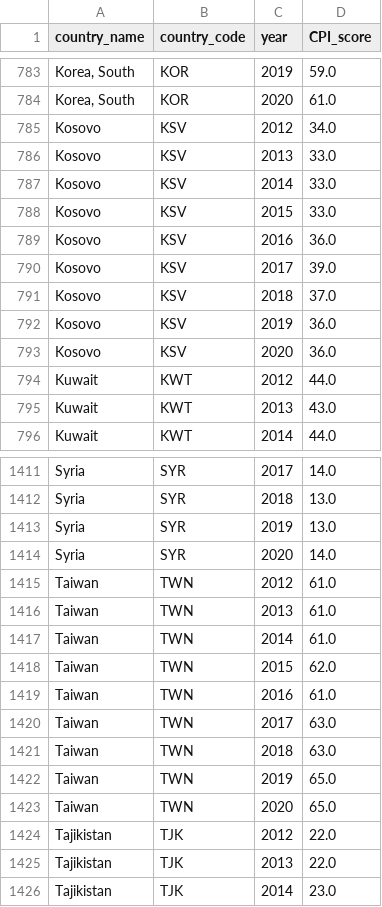
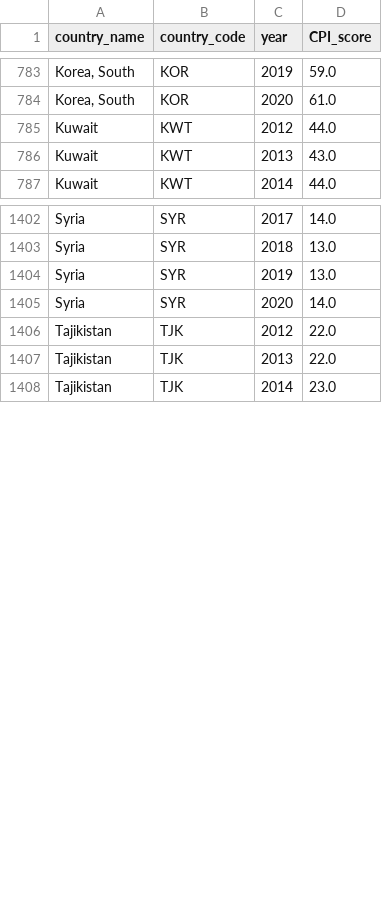
Before and after one commit to rjlopez2/ADS-_CAS_Bern_2020, a CSV file: Projects/M3/curated_datasets/TI_CPI_df.csv, drawn as a sheet; only a part is shown, gaps mark what is left out; the diff names each change by its address in the sheet, - before the commit and + after, or states it on an @@ line.

```diff
--- a/Projects/M3/curated_datasets/TI_CPI_df.csv
+++ b/Projects/M3/curated_datasets/TI_CPI_df.csv
-row 785: Kosovo | KSV | 2012 | 34.0
-row 786: Kosovo | KSV | 2013 | 33.0
-row 787: Kosovo | KSV | 2014 | 33.0
-row 788: Kosovo | KSV | 2015 | 33.0
-row 789: Kosovo | KSV | 2016 | 36.0
-row 790: Kosovo | KSV | 2017 | 39.0
-row 791: Kosovo | KSV | 2018 | 37.0
-row 792: Kosovo | KSV | 2019 | 36.0
-row 793: Kosovo | KSV | 2020 | 36.0
-row 1415: Taiwan | TWN | 2012 | 61.0
-row 1416: Taiwan | TWN | 2013 | 61.0
-row 1417: Taiwan | TWN | 2014 | 61.0
-row 1418: Taiwan | TWN | 2015 | 62.0
-row 1419: Taiwan | TWN | 2016 | 61.0
-row 1420: Taiwan | TWN | 2017 | 63.0
-row 1421: Taiwan | TWN | 2018 | 63.0
-row 1422: Taiwan | TWN | 2019 | 65.0
-row 1423: Taiwan | TWN | 2020 | 65.0
```
Also changed, not shown: Projects/M3/Country_code.csv, Projects/M3/curated_datasets/Civil_lib_indx_df.csv, 23 other files.
